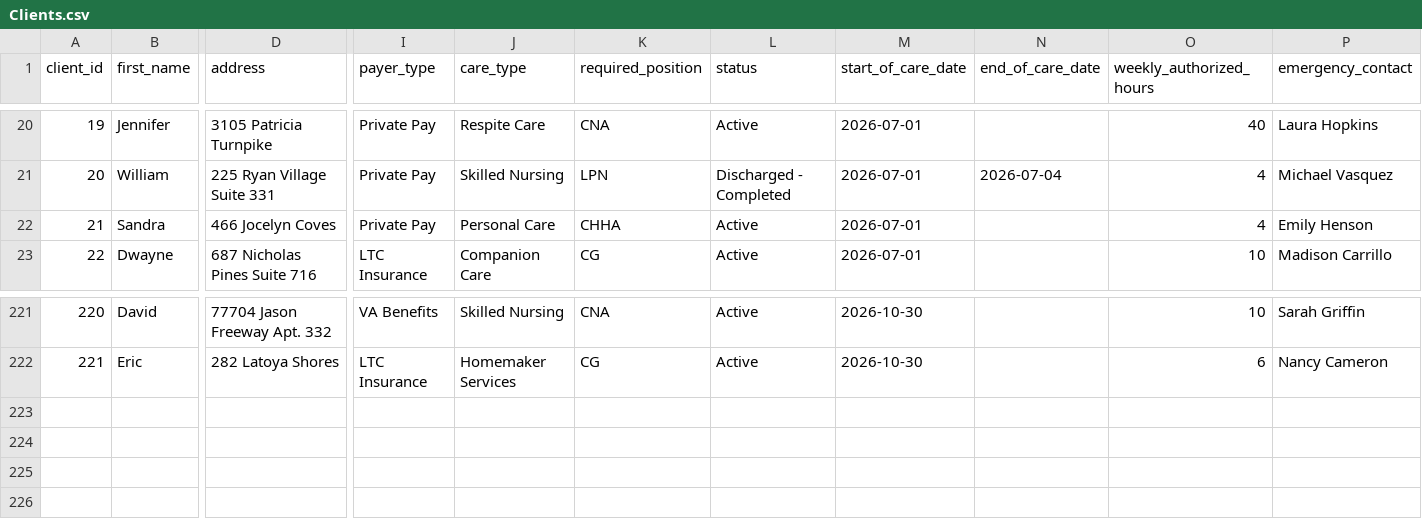
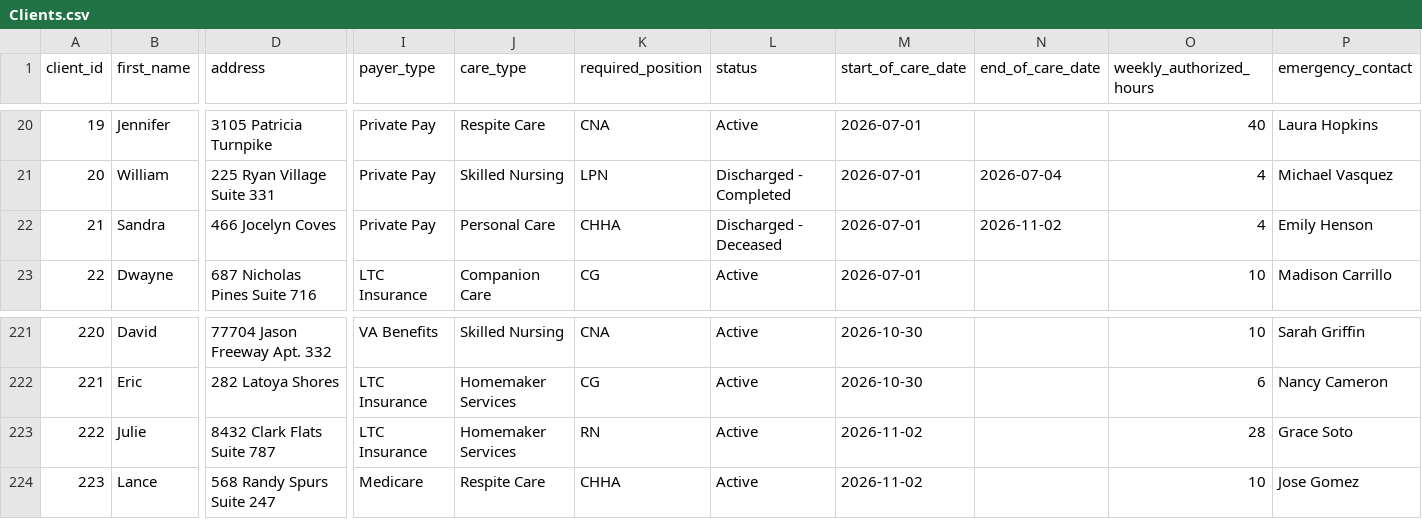
Before and after one commit to uzairnauman/Work_Opportunity_Tax_Credit, a CSV file: Datasets/Clients.csv, drawn as a sheet; only a part is shown, gaps mark what is left out; rows hold the shown columns only; the diff names each change by its address in the sheet, - before the commit and + after, or states it on an @@ line.

```diff
--- a/Datasets/Clients.csv
+++ b/Datasets/Clients.csv
-L22 (status): Active
+L22 (status): Discharged - Deceased
-N22 (end_of_care_date): (empty)
+N22 (end_of_care_date): 2026-11-02
+row 223: 222 | Julie | 8432 Clark Flats Suite 787 | LTC Insurance | Homemaker Services | RN | Active | 2026-11-02 |  | 28 | Grace Soto
+row 224: 223 | Lance | 568 Randy Spurs Suite 247 | Medicare | Respite Care | CHHA | Active | 2026-11-02 |  | 10 | Jose Gomez
```
Also changed, not shown: 1 other file.
